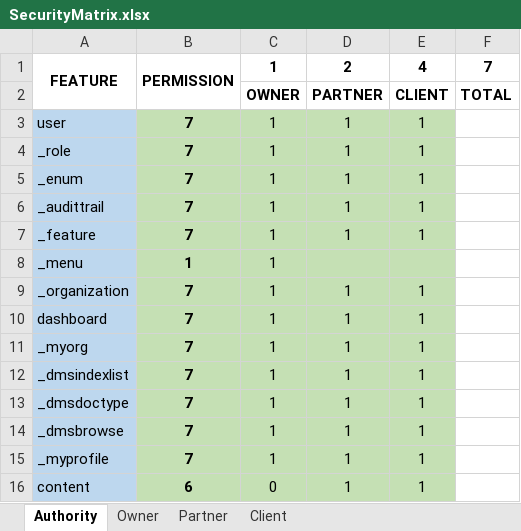
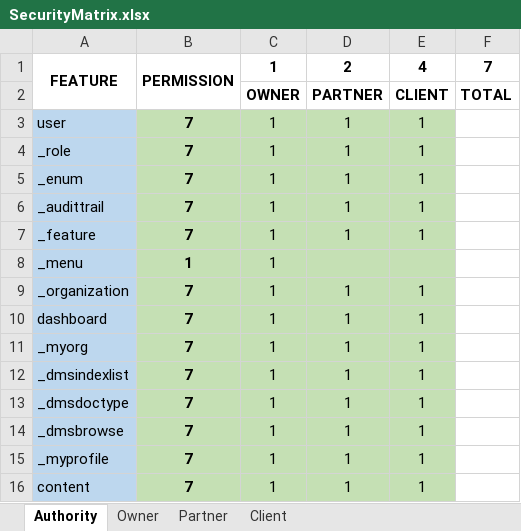
Before and after one commit to Emmanuel281/vidmov-api, an Excel workbook: SecurityMatrix.xlsx, sheet Authority, drawn as a sheet; values as stored, in another font and other column widths than the file's, no borders; the diff names each change by its address in the sheet, - before the commit and + after, or states it on an @@ line.

```diff
--- a/SecurityMatrix.xlsx (sheet Authority)
+++ b/SecurityMatrix.xlsx (sheet Authority)
-B16: 6
+B16: 7
-C16: 0
+C16: 1
```
Also changed, not shown: sheet Client, sheet Partner, sheet Owner, 15 other files.
